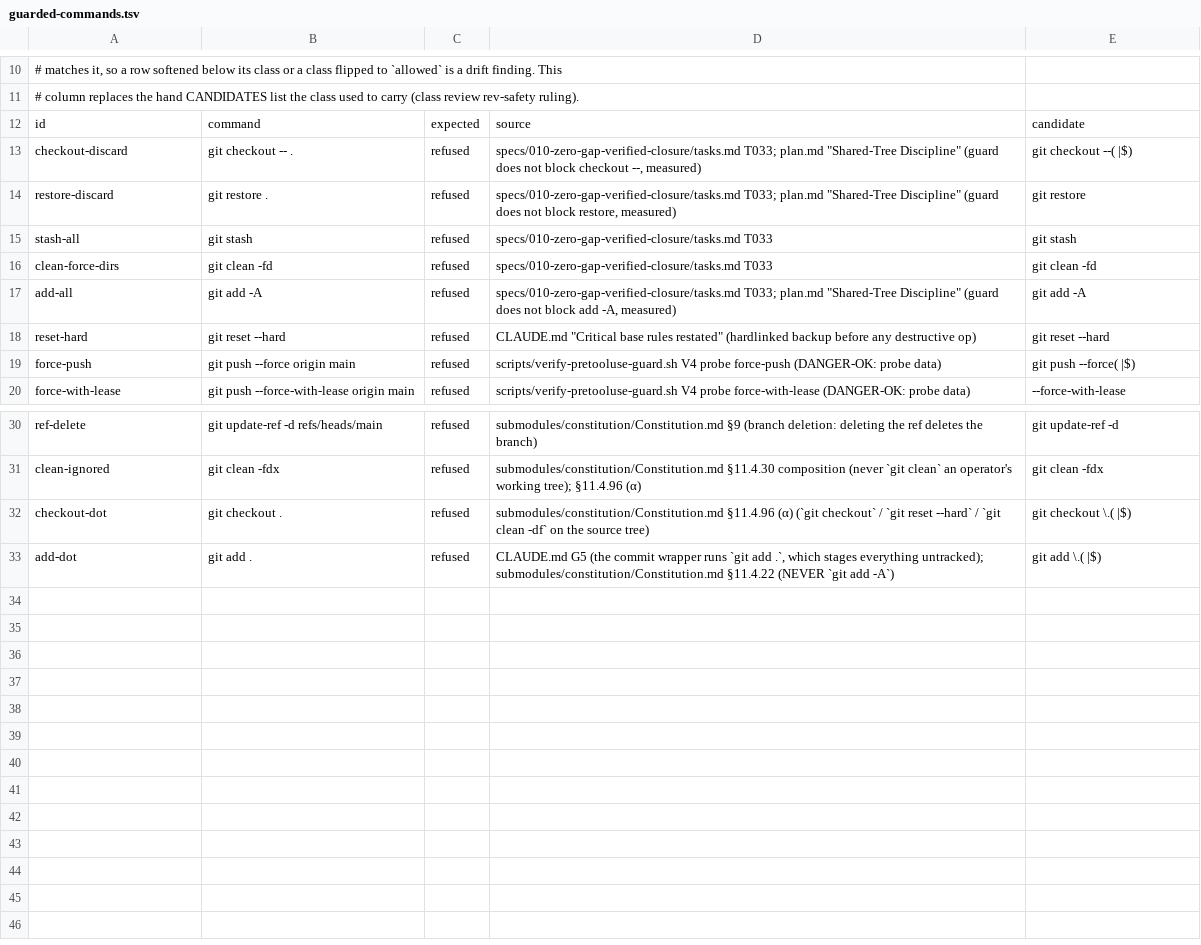
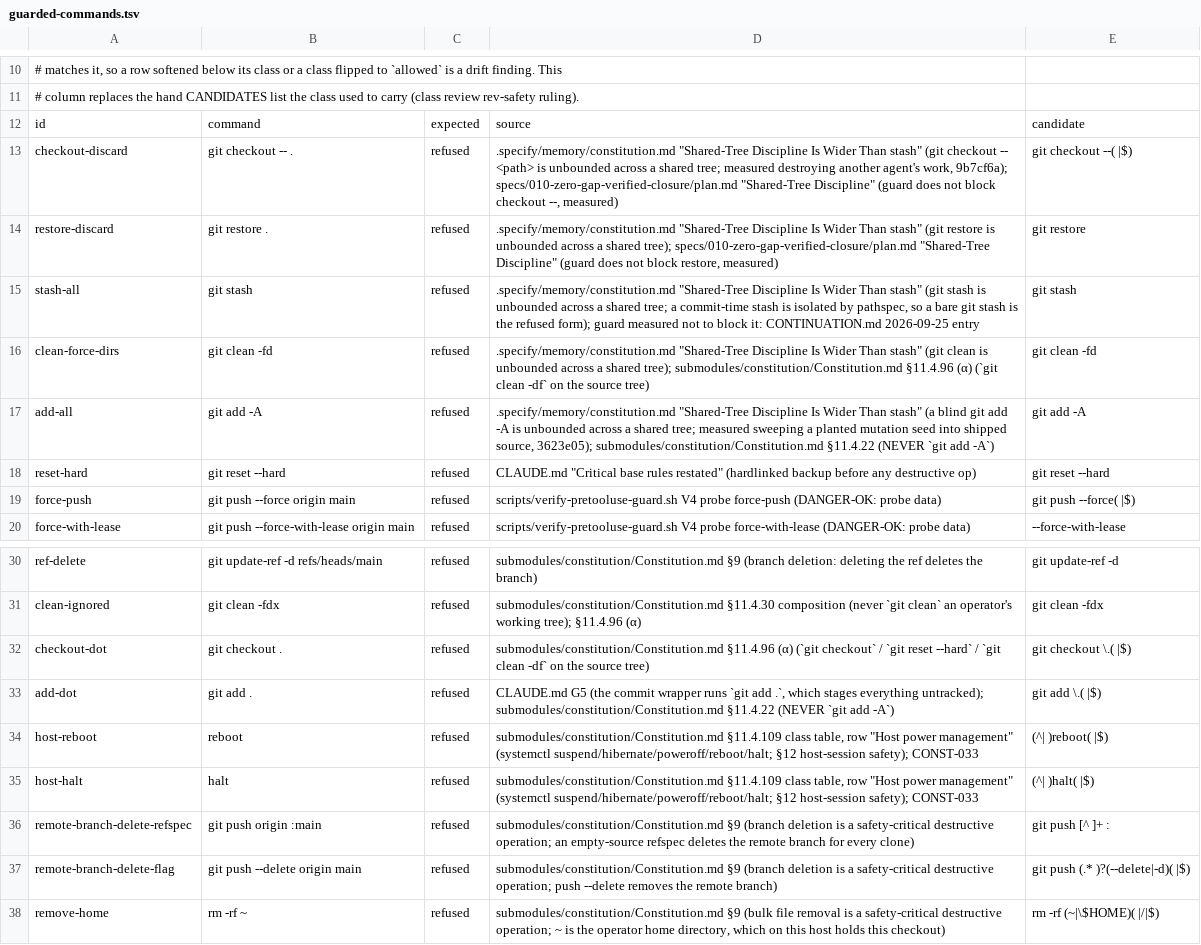
Before and after one commit to milos85vasic/vasic, a TSV file: docs/zero-gap/guarded-commands.tsv, drawn as a sheet; only a part is shown, gaps mark what is left out.

```diff
--- a/docs/zero-gap/guarded-commands.tsv
+++ b/docs/zero-gap/guarded-commands.tsv
@@ -12,7 +12,7 @@
 id	command	expected	source	candidate
-checkout-discard	git checkout -- .	refused	specs/010-zero-gap-verified-closure/tasks.md T033; plan.md "Shared-Tree Discipline" (guard does not block checkout --, measured)	git checkout --( |$)
-restore-discard	git restore .	refused	specs/010-zero-gap-verified-closure/tasks.md T033; plan.md "Shared-Tree Discipline" (guard does not block restore, measured)	git restore
-stash-all	git stash	refused	specs/010-zero-gap-verified-closure/tasks.md T033	git stash
-clean-force-dirs	git clean -fd	refused	specs/010-zero-gap-verified-closure/tasks.md T033	git clean -fd
-add-all	git add -A	refused	specs/010-zero-gap-verified-closure/tasks.md T033; plan.md "Shared-Tree Discipline" (guard does not block add -A, measured)	git add -A
+checkout-discard	git checkout -- .	refused	.specify/memory/constitution.md "Shared-Tree Discipline Is Wider Than stash" (git checkout -- <path> is unbounded across a shared tree; measured destroying another agent's work, 9b7cf6a); specs/010-zero-gap-verified-closure/plan.md "Shared-Tree Discipline" (guard does not block checkout --, measured)	git checkout --( |$)
+restore-discard	git restore .	refused	.specify/memory/constitution.md "Shared-Tree Discipline Is Wider Than stash" (git restore is unbounded across a shared tree); specs/010-zero-gap-verified-closure/plan.md "Shared-Tree Discipline" (guard does not block restore, measured)	git restore
+stash-all	git stash	refused	.specify/memory/constitution.md "Shared-Tree Discipline Is Wider Than stash" (git stash is unbounded across a shared tree; a commit-time stash is isolated by pathspec, so a bare git stash is the refused form); guard measured not to block it: CONTINUATION.md 2026-09-25 entry	git stash
+clean-force-dirs	git clean -fd	refused	.specify/memory/constitution.md "Shared-Tree Discipline Is Wider Than stash" (git clean is unbounded across a shared tree); submodules/constitution/Constitution.md §11.4.96 (α) (`git clean -df` on the source tree)	git clean -fd
+add-all	git add -A	refused	.specify/memory/constitution.md "Shared-Tree Discipline Is Wider Than stash" (a blind git add -A is unbounded across a shared tree; measured sweeping a planted mutation seed into shipped source, 3623e05); submodules/constitution/Constitution.md §11.4.22 (NEVER `git add -A`)	git add -A
 reset-hard	git reset --hard	refused	CLAUDE.md "Critical base rules restated" (hardlinked backup before any destructive op)	git reset --hard
@@ -33 +33,6 @@ checkout-dot	git checkout .	refused	submodules/constitution/Constitution.md §11
 add-dot	git add .	refused	CLAUDE.md G5 (the commit wrapper runs `git add .`, which stages everything untracked); submodules/constitution/Constitution.md §11.4.22 (NEVER `git add -A`)	git add \.( |$)
+host-reboot	reboot	refused	submodules/constitution/Constitution.md §11.4.109 class table, row "Host power management" (systemctl suspend/hibernate/poweroff/reboot/halt; §12 host-session safety); CONST-033	(^| )reboot( |$)
+host-halt	halt	refused	submodules/constitution/Constitution.md §11.4.109 class table, row "Host power management" (systemctl suspend/hibernate/poweroff/reboot/halt; §12 host-session safety); CONST-033	(^| )halt( |$)
+remote-branch-delete-refspec	git push origin :main	refused	submodules/constitution/Constitution.md §9 (branch deletion is a safety-critical destructive operation; an empty-source refspec deletes the remote branch for every clone)	git push [^ ]+ :
+remote-branch-delete-flag	git push --delete origin main	refused	submodules/constitution/Constitution.md §9 (branch deletion is a safety-critical destructive operation; push --delete removes the remote branch)	git push (.* )?(--delete|-d)( |$)
+remove-home	rm -rf ~	refused	submodules/constitution/Constitution.md §9 (bulk file removal is a safety-critical destructive operation; ~ is the operator home directory, which on this host holds this checkout)	rm -rf (~|\$HOME)( |/|$)
```
Also changed, not shown: docs/zero-gap/sweep-classes.tsv, docs/zero-gap/toolchains.tsv, 56 other files.
